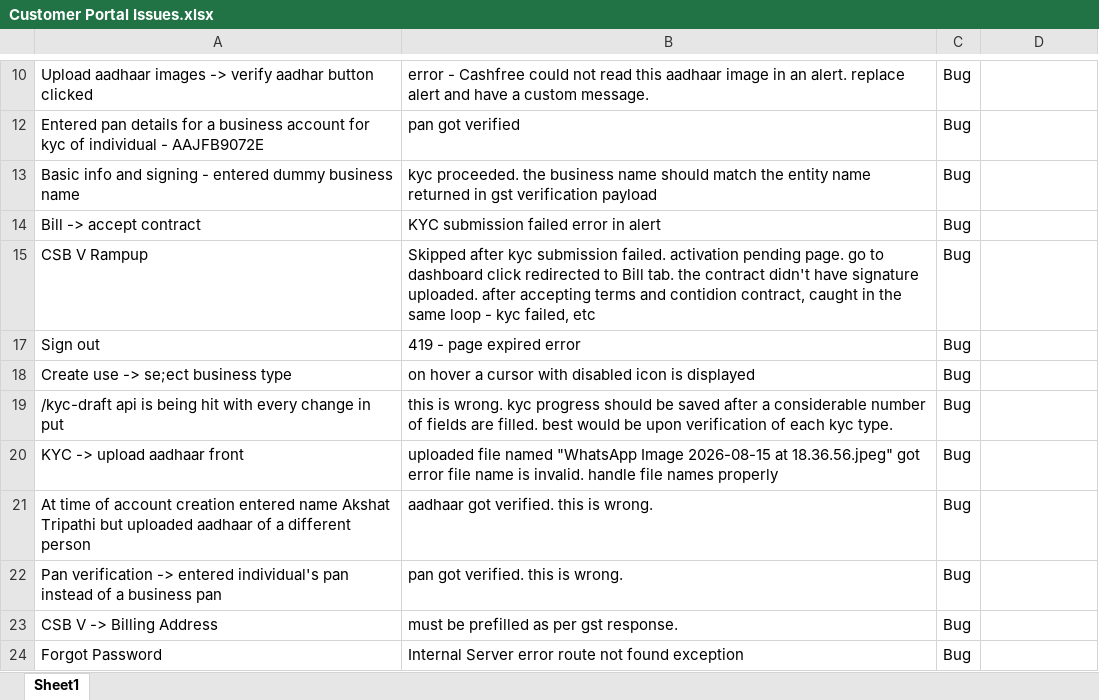
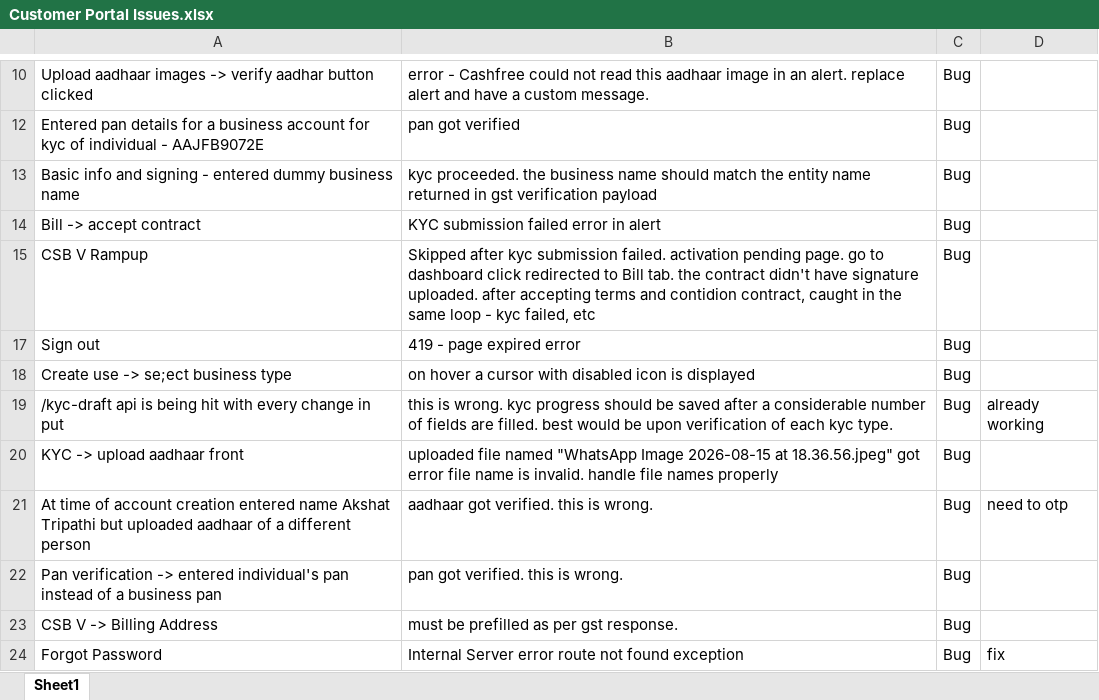
Before and after one commit to chirag853/unitedcourier, an Excel workbook: Documents/Customer Portal Issues.xlsx, sheet Sheet1, drawn as a sheet; only a part is shown, gaps mark what is left out; values as stored, in another font and other column widths than the file's, no borders; the diff names each change by its address in the sheet, - before the commit and + after, or states it on an @@ line.

```diff
--- a/Documents/Customer Portal Issues.xlsx (sheet Sheet1)
+++ b/Documents/Customer Portal Issues.xlsx (sheet Sheet1)
-D19: (empty)
+D19: already working
-D21: (empty)
+D21: need to otp
-D24: (empty)
+D24: fix
```
Also changed, not shown: 16 other files.
